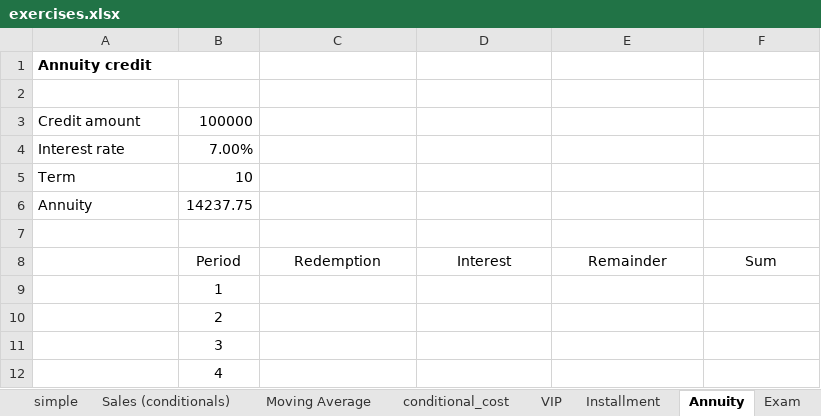
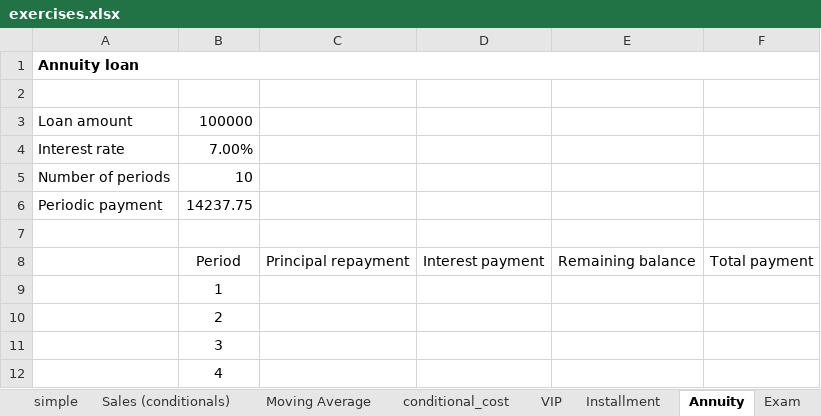
Before and after one commit to fs-ise/introduction-to-programming, an Excel workbook: materials/exercises.xlsx, sheet Annuity, drawn as a sheet; only a part is shown; values as stored, in another font and other column widths than the file's, no borders; the diff names each change by its address in the sheet, - before the commit and + after, or states it on an @@ line.

Commit message:
update loan exercises

```diff
--- a/materials/exercises.xlsx (sheet Annuity)
+++ b/materials/exercises.xlsx (sheet Annuity)
-A1: Annuity credit
+A1: Annuity loan
-A1:B1 merged
+A1:F1 merged
-A3: Credit amount
+A3: Loan amount
-A5: Term
+A5: Number of periods
-A6: Annuity
+A6: Periodic payment
-C8: Redemption
+C8: Principal repayment
-D8: Interest
+D8: Interest payment
-E8: Remainder
+E8: Remaining balance
-F8: Sum
+F8: Total payment
```
Also changed, not shown: sheet Installment, materials/exercises_with_solutions.xlsx.
